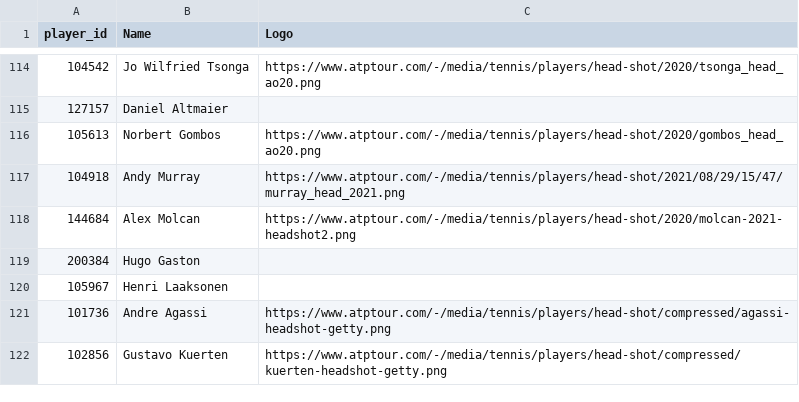
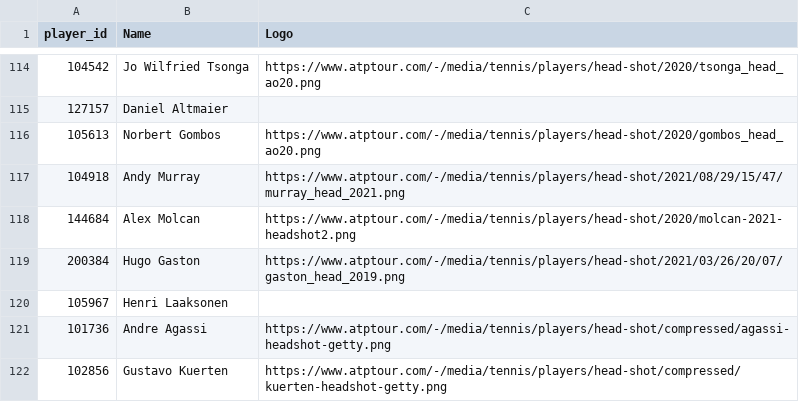
Before and after one commit to FilipeTheAnalyst/DataAnalystProject_PBI_TennisATPSinglesMaleAnalysis, a CSV file: player_face.csv, drawn as a sheet; only a part is shown, gaps mark what is left out; the diff covers the shown part only.

Commit message:
Update player_face.csv

```diff
--- a/player_face.csv
+++ b/player_face.csv
@@ -118,3 +118,3 @@ player_id;Name;Logo
 144684;Alex Molcan;https://www.atptour.com/-/media/tennis/players/head-shot/2020/molcan-2021-headshot2.png
-200384;Hugo Gaston;
+200384;Hugo Gaston;https://www.atptour.com/-/media/tennis/players/head-shot/2021/03/26/20/07/gaston_head_2019.png
 105967;Henri Laaksonen;
```
Also changed, not shown: 1 added row and 7 edited cells elsewhere in this file.
